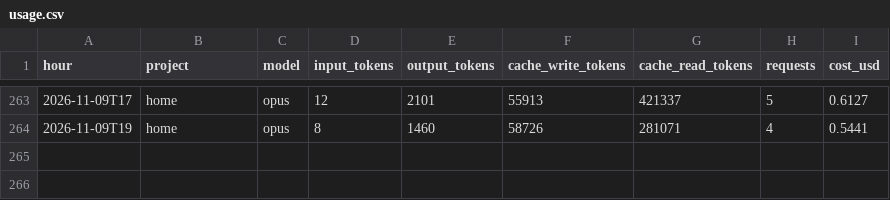
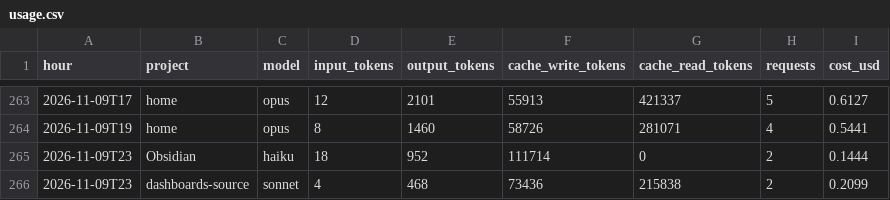
Before and after one commit to Baskers1/claude-usage-data, a CSV file: usage.csv, drawn as a sheet; only a part is shown, gaps mark what is left out.

Commit message:
usage 2026-11-09T23:14:03Z

```diff
--- a/usage.csv
+++ b/usage.csv
@@ -264 +264,3 @@ hour,project,model,input_tokens,output_tokens,cache_write_tokens,cache_read_toke
 2026-11-09T19,home,opus,8,1460,58726,281071,4,0.5441
+2026-11-09T23,Obsidian,haiku,18,952,111714,0,2,0.1444
+2026-11-09T23,dashboards-source,sonnet,4,468,73436,215838,2,0.2099
```
Also changed, not shown: sessions.csv, 1 other file.
